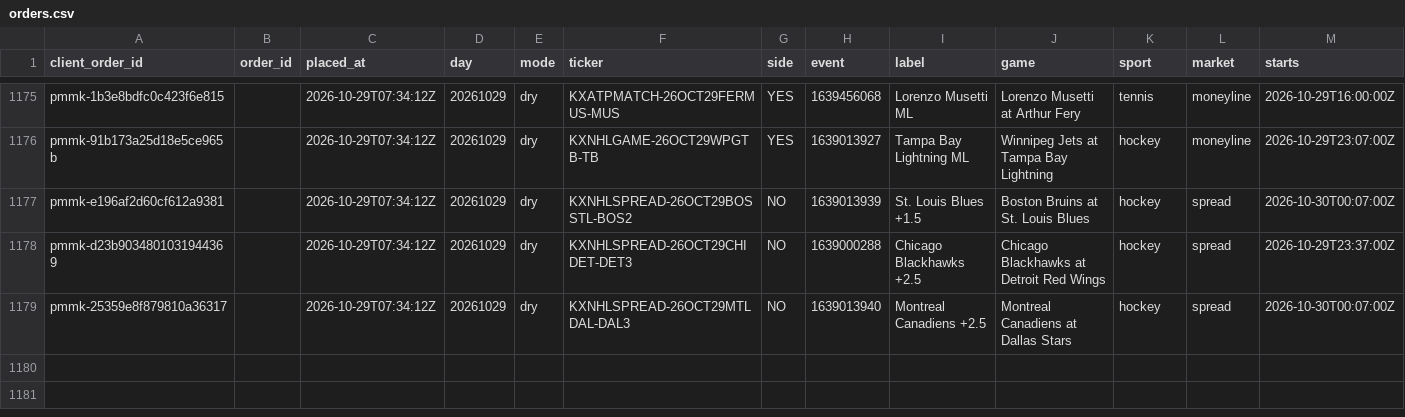
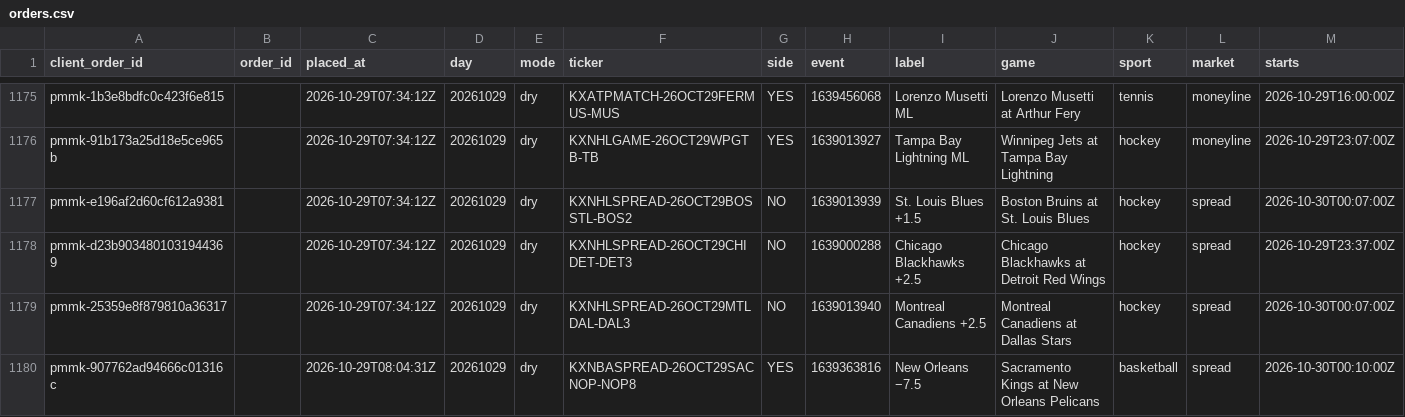
Before and after one commit to colebeasley10-glitch/pm-edge, a CSV file: maker_bot/data/orders.csv, drawn as a sheet; only a part is shown, gaps mark what is left out; rows hold the shown columns only; the diff names each change by its address in the sheet, - before the commit and + after, or states it on an @@ line.

Commit message:
Maker Bot round [skip ci]

```diff
--- a/maker_bot/data/orders.csv
+++ b/maker_bot/data/orders.csv
+row 1180: pmmk-907762ad94666c01316c |  | 2026-10-29T08:04:31Z | 20261029 | dry | KXNBASPREAD-26OCT29SACNOP-NOP8 | YES | 1639363816 | New Orleans −7.5 | Sacramento Kings at New Orleans Pelicans | basketball | spread | 2026-10-30T00:10:00Z
```
Also changed, not shown: 1 other file.
